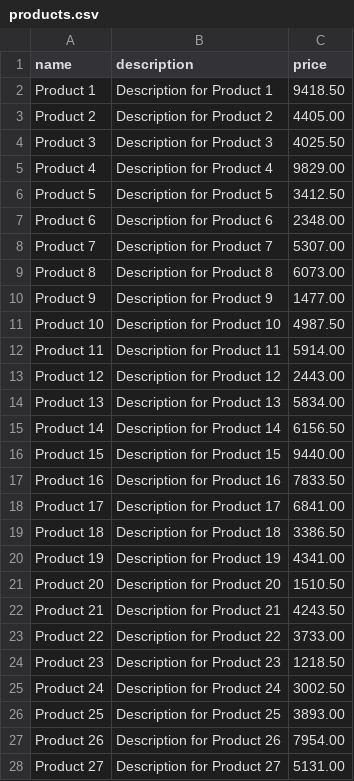
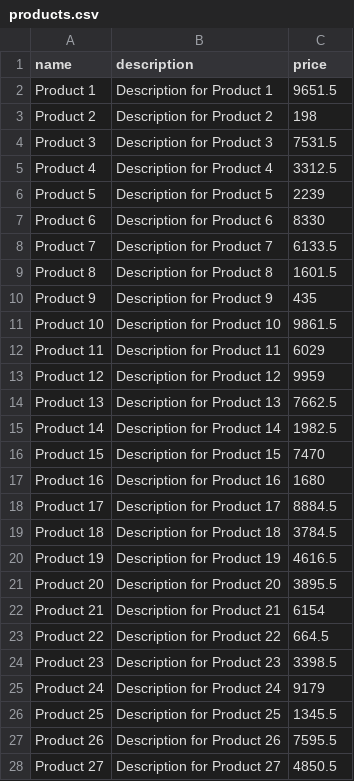
Before and after one commit to jasonluo07/node-ts-starter, a CSV file: data/products.csv, drawn as a sheet; only a part is shown; the diff covers the shown part only.

```diff
--- a/data/products.csv
+++ b/data/products.csv
@@ -1,28 +1,28 @@
 name,description,price
-Product 1,Description for Product 1,9418.50
-Product 2,Description for Product 2,4405.00
-Product 3,Description for Product 3,4025.50
-Product 4,Description for Product 4,9829.00
-Product 5,Description for Product 5,3412.50
-Product 6,Description for Product 6,2348.00
-Product 7,Description for Product 7,5307.00
-Product 8,Description for Product 8,6073.00
-Product 9,Description for Product 9,1477.00
-Product 10,Description for Product 10,4987.50
-Product 11,Description for Product 11,5914.00
-Product 12,Description for Product 12,2443.00
-Product 13,Description for Product 13,5834.00
-Product 14,Description for Product 14,6156.50
-Product 15,Description for Product 15,9440.00
-Product 16,Description for Product 16,7833.50
-Product 17,Description for Product 17,6841.00
-Product 18,Description for Product 18,3386.50
-Product 19,Description for Product 19,4341.00
-Product 20,Description for Product 20,1510.50
-Product 21,Description for Product 21,4243.50
-Product 22,Description for Product 22,3733.00
-Product 23,Description for Product 23,1218.50
-Product 24,Description for Product 24,3002.50
-Product 25,Description for Product 25,3893.00
-Product 26,Description for Product 26,7954.00
-Product 27,Description for Product 27,5131.00
+Product 1,Description for Product 1,9651.5
+Product 2,Description for Product 2,198
+Product 3,Description for Product 3,7531.5
+Product 4,Description for Product 4,3312.5
+Product 5,Description for Product 5,2239
+Product 6,Description for Product 6,8330
+Product 7,Description for Product 7,6133.5
+Product 8,Description for Product 8,1601.5
+Product 9,Description for Product 9,435
+Product 10,Description for Product 10,9861.5
+Product 11,Description for Product 11,6029
+Product 12,Description for Product 12,9959
+Product 13,Description for Product 13,7662.5
+Product 14,Description for Product 14,1982.5
+Product 15,Description for Product 15,7470
+Product 16,Description for Product 16,1680
+Product 17,Description for Product 17,8884.5
+Product 18,Description for Product 18,3784.5
+Product 19,Description for Product 19,4616.5
+Product 20,Description for Product 20,3895.5
+Product 21,Description for Product 21,6154
+Product 22,Description for Product 22,664.5
+Product 23,Description for Product 23,3398.5
+Product 24,Description for Product 24,9179
+Product 25,Description for Product 25,1345.5
+Product 26,Description for Product 26,7595.5
+Product 27,Description for Product 27,4850.5
```
Also changed, not shown: 73 edited cells elsewhere in this file, 2 other files.
